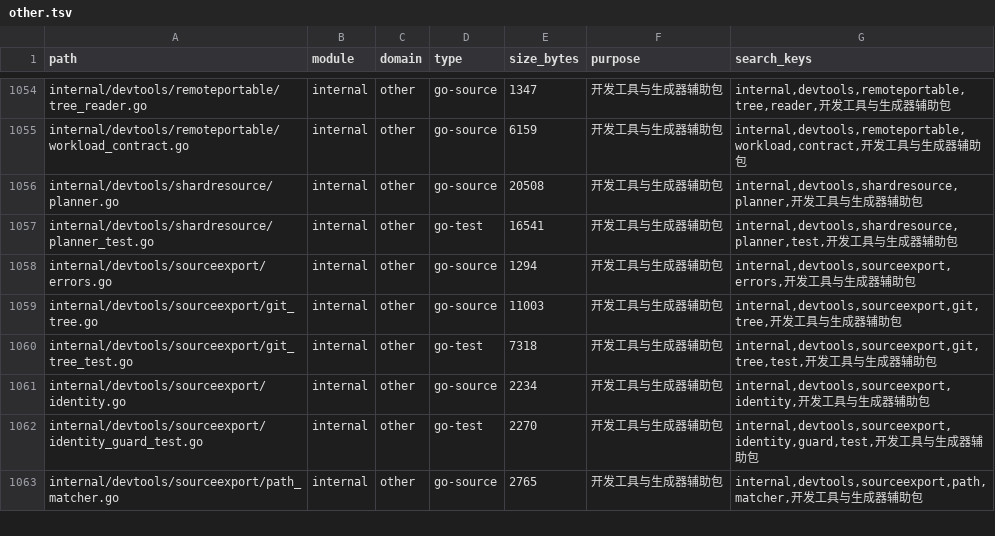
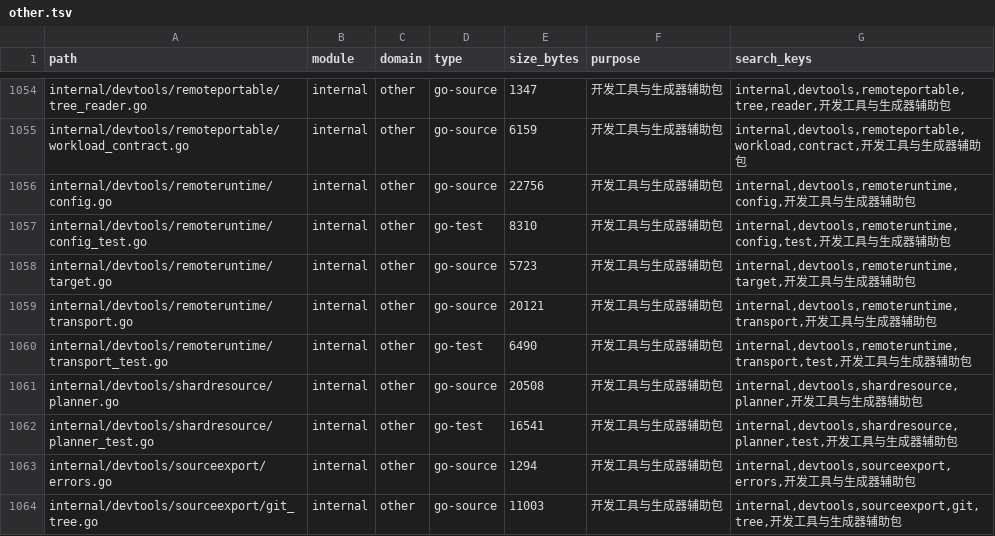
Before and after one commit to lihah111222333-cloud/Super-Dolphin-Agent-Cockpit, a TSV file: docs/doc/codemap/project-map/index/other.tsv, drawn as a sheet; only a part is shown, gaps mark what is left out; the shorter side is filled out with more unchanged rows.

Commit message:
远程CI：新增四节点 runtime transport

```diff
--- a/docs/doc/codemap/project-map/index/other.tsv
+++ b/docs/doc/codemap/project-map/index/other.tsv
@@ -1055,2 +1055,7 @@ internal/devtools/remoteportable/tree_reader.go	internal	other	go-source	1347
 internal/devtools/remoteportable/workload_contract.go	internal	other	go-source	6159	开发工具与生成器辅助包	internal,devtools,remoteportable,workload,contract,开发工具与生成器辅助包
+internal/devtools/remoteruntime/config.go	internal	other	go-source	22756	开发工具与生成器辅助包	internal,devtools,remoteruntime,config,开发工具与生成器辅助包
+internal/devtools/remoteruntime/config_test.go	internal	other	go-test	8310	开发工具与生成器辅助包	internal,devtools,remoteruntime,config,test,开发工具与生成器辅助包
+internal/devtools/remoteruntime/target.go	internal	other	go-source	5723	开发工具与生成器辅助包	internal,devtools,remoteruntime,target,开发工具与生成器辅助包
+internal/devtools/remoteruntime/transport.go	internal	other	go-source	20121	开发工具与生成器辅助包	internal,devtools,remoteruntime,transport,开发工具与生成器辅助包
+internal/devtools/remoteruntime/transport_test.go	internal	other	go-test	6490	开发工具与生成器辅助包	internal,devtools,remoteruntime,transport,test,开发工具与生成器辅助包
 internal/devtools/shardresource/planner.go	internal	other	go-source	20508	开发工具与生成器辅助包	internal,devtools,shardresource,planner,开发工具与生成器辅助包
```
Also changed, not shown: 8 other files.
